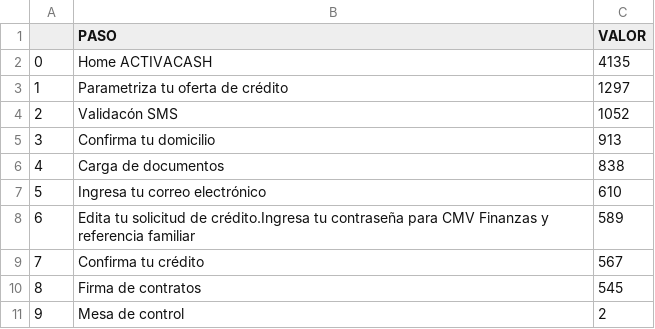
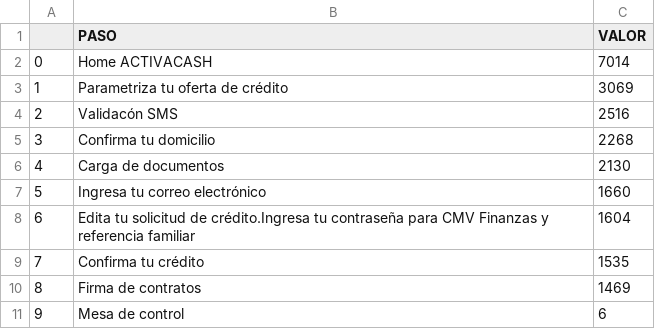
Before and after one commit to taniiaaaaaaa/ACTIVA, a CSV file: FUNEL (1).csv, drawn as a sheet.

```diff
--- a/FUNEL (1).csv
+++ b/FUNEL (1).csv
@@ -1,11 +1,11 @@
 ,PASO,VALOR
-0,Home ACTIVACASH,4135
-1,Parametriza tu oferta de crédito,1297
-2,Validacón SMS,1052
-3,Confirma tu domicilio,913
-4,Carga de documentos,838
-5,Ingresa tu correo electrónico,610
-6,Edita tu solicitud de crédito.Ingresa tu contraseña para CMV Finanzas y referencia familiar,589
-7,Confirma tu crédito,567
-8,Firma de contratos,545
-9,Mesa de control,2
+0,Home ACTIVACASH,7014
+1,Parametriza tu oferta de crédito,3069
+2,Validacón SMS,2516
+3,Confirma tu domicilio,2268
+4,Carga de documentos,2130
+5,Ingresa tu correo electrónico,1660
+6,Edita tu solicitud de crédito.Ingresa tu contraseña para CMV Finanzas y referencia familiar,1604
+7,Confirma tu crédito,1535
+8,Firma de contratos,1469
+9,Mesa de control,6
```
Also changed, not shown: 3 other files.
